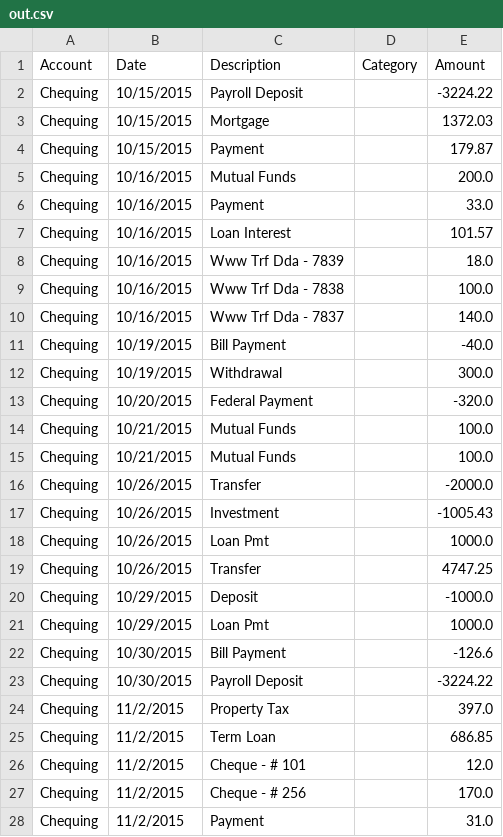
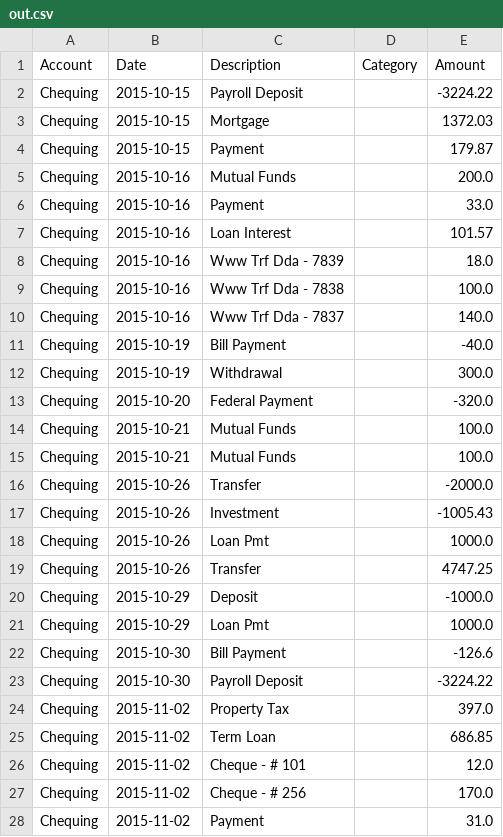
Before and after one commit to cadam11/csvparse, a CSV file: out.csv, drawn as a sheet; only a part is shown; the diff covers the shown part only.

Commit message:
Fixed date parsing

```diff
--- a/out.csv
+++ b/out.csv
@@ -1,28 +1,28 @@
 "Account","Date","Description","Category","Amount"
-"Chequing","10/15/2015","Payroll Deposit","",-3224.22
-"Chequing","10/15/2015","Mortgage","",1372.03
-"Chequing","10/15/2015","Payment","",179.87
-"Chequing","10/16/2015","Mutual Funds","",200.0
-"Chequing","10/16/2015","Payment","",33.0
-"Chequing","10/16/2015","Loan Interest","",101.57
-"Chequing","10/16/2015","Www Trf Dda - 7839","",18.0
-"Chequing","10/16/2015","Www Trf Dda - 7838","",100.0
-"Chequing","10/16/2015","Www Trf Dda - 7837","",140.0
-"Chequing","10/19/2015","Bill Payment","",-40.0
-"Chequing","10/19/2015","Withdrawal","",300.0
-"Chequing","10/20/2015","Federal Payment","",-320.0
-"Chequing","10/21/2015","Mutual Funds","",100.0
-"Chequing","10/21/2015","Mutual Funds","",100.0
-"Chequing","10/26/2015","Transfer","",-2000.0
-"Chequing","10/26/2015","Investment","",-1005.43
-"Chequing","10/26/2015","Loan Pmt","",1000.0
-"Chequing","10/26/2015","Transfer","",4747.25
-"Chequing","10/29/2015","Deposit","",-1000.0
-"Chequing","10/29/2015","Loan Pmt","",1000.0
-"Chequing","10/30/2015","Bill Payment","",-126.6
-"Chequing","10/30/2015","Payroll Deposit","",-3224.22
-"Chequing","11/2/2015","Property Tax","",397.0
-"Chequing","11/2/2015","Term Loan","",686.85
-"Chequing","11/2/2015","Cheque - # 101","",12.0
-"Chequing","11/2/2015","Cheque - # 256","",170.0
-"Chequing","11/2/2015","Payment","",31.0
+"Chequing","2015-10-15","Payroll Deposit","",-3224.22
+"Chequing","2015-10-15","Mortgage","",1372.03
+"Chequing","2015-10-15","Payment","",179.87
+"Chequing","2015-10-16","Mutual Funds","",200.0
+"Chequing","2015-10-16","Payment","",33.0
+"Chequing","2015-10-16","Loan Interest","",101.57
+"Chequing","2015-10-16","Www Trf Dda - 7839","",18.0
+"Chequing","2015-10-16","Www Trf Dda - 7838","",100.0
+"Chequing","2015-10-16","Www Trf Dda - 7837","",140.0
+"Chequing","2015-10-19","Bill Payment","",-40.0
+"Chequing","2015-10-19","Withdrawal","",300.0
+"Chequing","2015-10-20","Federal Payment","",-320.0
+"Chequing","2015-10-21","Mutual Funds","",100.0
+"Chequing","2015-10-21","Mutual Funds","",100.0
+"Chequing","2015-10-26","Transfer","",-2000.0
+"Chequing","2015-10-26","Investment","",-1005.43
+"Chequing","2015-10-26","Loan Pmt","",1000.0
+"Chequing","2015-10-26","Transfer","",4747.25
+"Chequing","2015-10-29","Deposit","",-1000.0
+"Chequing","2015-10-29","Loan Pmt","",1000.0
+"Chequing","2015-10-30","Bill Payment","",-126.6
+"Chequing","2015-10-30","Payroll Deposit","",-3224.22
+"Chequing","2015-11-02","Property Tax","",397.0
+"Chequing","2015-11-02","Term Loan","",686.85
+"Chequing","2015-11-02","Cheque - # 101","",12.0
+"Chequing","2015-11-02","Cheque - # 256","",170.0
+"Chequing","2015-11-02","Payment","",31.0
```
Also changed, not shown: 169 edited cells elsewhere in this file, 1 other file.
